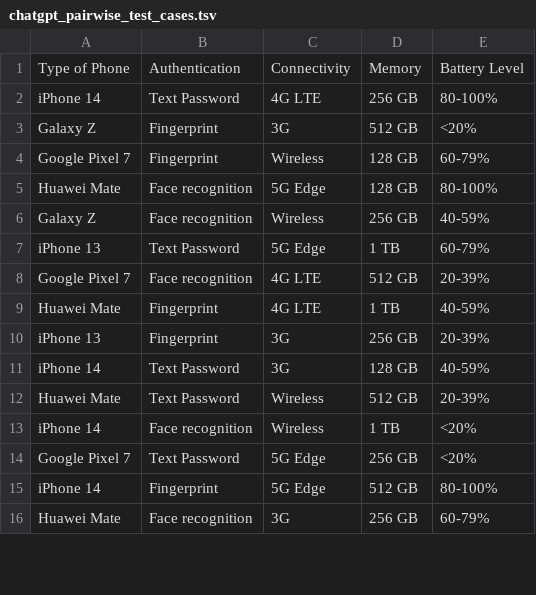
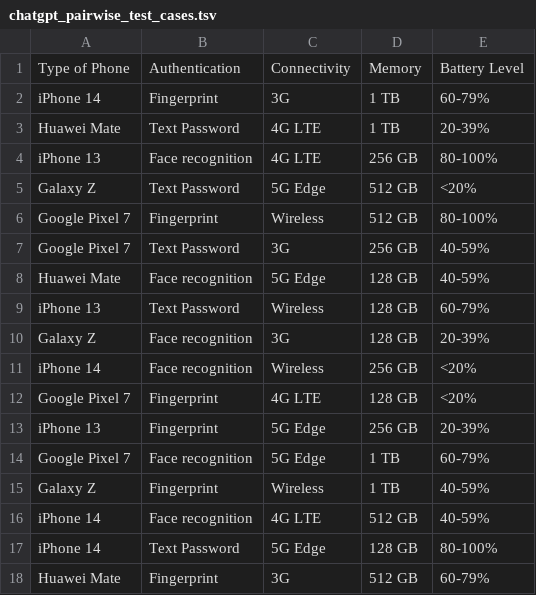
Before and after one commit to colemchase/ASU, a TSV file: CSE565/Design of Experiments Project/chatgpt_pairwise_test_cases.tsv, drawn as a sheet; only a part is shown; the diff covers the shown part only.

```diff
--- a/CSE565/Design of Experiments Project/chatgpt_pairwise_test_cases.tsv
+++ b/CSE565/Design of Experiments Project/chatgpt_pairwise_test_cases.tsv
@@ -1,16 +1,18 @@
 Type of Phone	Authentication	Connectivity	Memory	Battery Level
-iPhone 14	Text Password	4G LTE	256 GB	80-100%
-Galaxy Z	Fingerprint	3G	512 GB	<20%
-Google Pixel 7	Fingerprint	Wireless	128 GB	60-79%
-Huawei Mate	Face recognition	5G Edge	128 GB	80-100%
-Galaxy Z	Face recognition	Wireless	256 GB	40-59%
-iPhone 13	Text Password	5G Edge	1 TB	60-79%
-Google Pixel 7	Face recognition	4G LTE	512 GB	20-39%
-Huawei Mate	Fingerprint	4G LTE	1 TB	40-59%
-iPhone 13	Fingerprint	3G	256 GB	20-39%
-iPhone 14	Text Password	3G	128 GB	40-59%
-Huawei Mate	Text Password	Wireless	512 GB	20-39%
-iPhone 14	Face recognition	Wireless	1 TB	<20%
-Google Pixel 7	Text Password	5G Edge	256 GB	<20%
-iPhone 14	Fingerprint	5G Edge	512 GB	80-100%
-Huawei Mate	Face recognition	3G	256 GB	60-79%
+iPhone 14	Fingerprint	3G	1 TB	60-79%
+Huawei Mate	Text Password	4G LTE	1 TB	20-39%
+iPhone 13	Face recognition	4G LTE	256 GB	80-100%
+Galaxy Z	Text Password	5G Edge	512 GB	<20%
+Google Pixel 7	Fingerprint	Wireless	512 GB	80-100%
+Google Pixel 7	Text Password	3G	256 GB	40-59%
+Huawei Mate	Face recognition	5G Edge	128 GB	40-59%
+iPhone 13	Text Password	Wireless	128 GB	60-79%
+Galaxy Z	Face recognition	3G	128 GB	20-39%
+iPhone 14	Face recognition	Wireless	256 GB	<20%
+Google Pixel 7	Fingerprint	4G LTE	128 GB	<20%
+iPhone 13	Fingerprint	5G Edge	256 GB	20-39%
+Google Pixel 7	Face recognition	5G Edge	1 TB	60-79%
+Galaxy Z	Fingerprint	Wireless	1 TB	40-59%
+iPhone 14	Face recognition	4G LTE	512 GB	40-59%
+iPhone 14	Text Password	5G Edge	128 GB	80-100%
+Huawei Mate	Fingerprint	3G	512 GB	60-79%
```
Also changed, not shown: 3 added rows, 7 removed rows and 9 edited cells elsewhere in this file, 13 other files.
